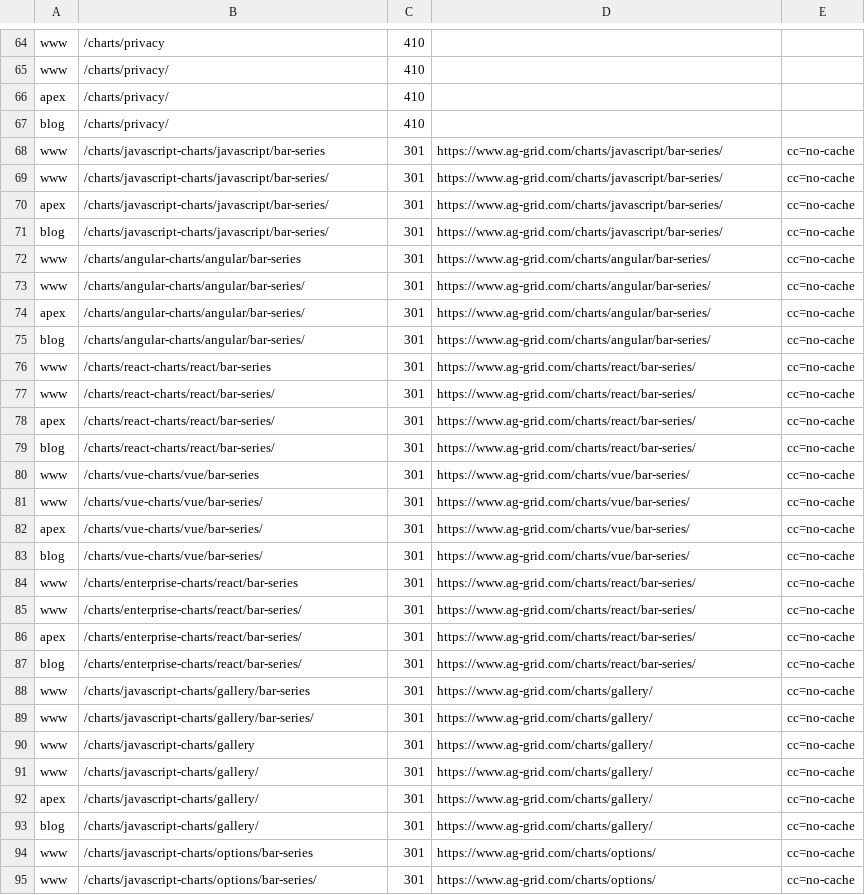
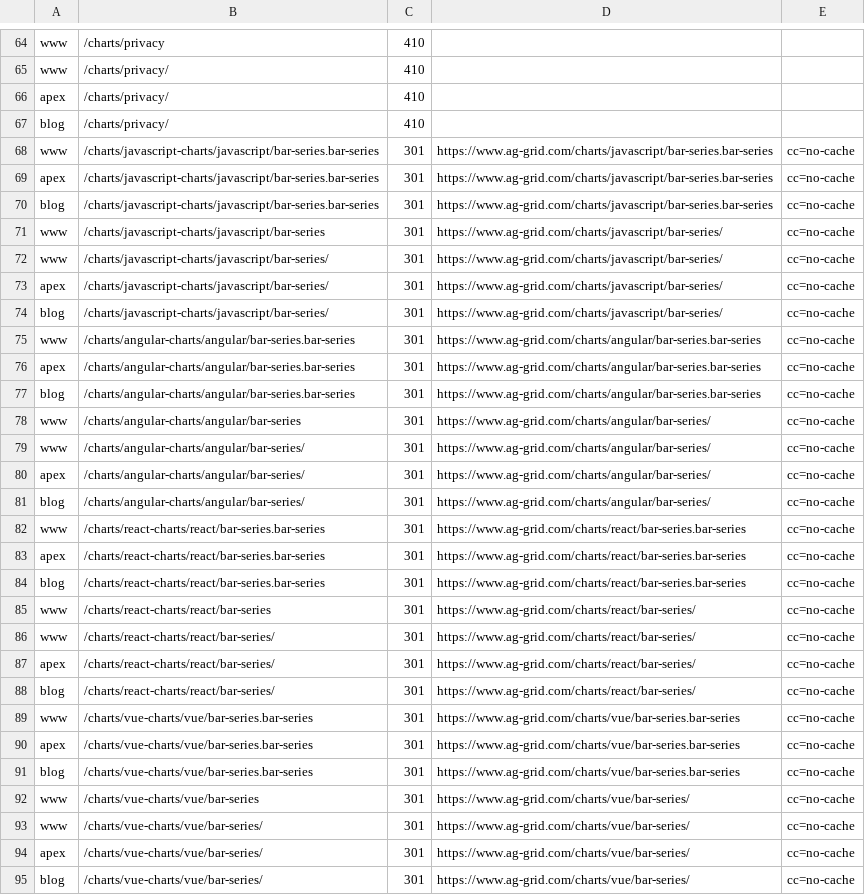
Before and after one commit to ag-grid/ag-grid, a TSV file: documentation/ag-grid-docs/testing/htaccess-harness/expectations/generated-charts.tsv, drawn as a sheet; only a part is shown, gaps mark what is left out; the shorter side is filled out with more unchanged rows; the diff covers the shown part only; the diff names each change by its address in the sheet, - before the commit and + after, or states it on an @@ line.

```diff
--- a/documentation/ag-grid-docs/testing/htaccess-harness/expectations/generated-charts.tsv
+++ b/documentation/ag-grid-docs/testing/htaccess-harness/expectations/generated-charts.tsv
+row 68: www | /charts/javascript-charts/javascript/bar-series.bar-series | 301 | https://www.ag-grid.com/charts/javascript/bar-series.bar-series | cc=no-cache
+row 69: apex | /charts/javascript-charts/javascript/bar-series.bar-series | 301 | https://www.ag-grid.com/charts/javascript/bar-series.bar-series | cc=no-cache
+row 70: blog | /charts/javascript-charts/javascript/bar-series.bar-series | 301 | https://www.ag-grid.com/charts/javascript/bar-series.bar-series | cc=no-cache
+row 75: www | /charts/angular-charts/angular/bar-series.bar-series | 301 | https://www.ag-grid.com/charts/angular/bar-series.bar-series | cc=no-cache
+row 76: apex | /charts/angular-charts/angular/bar-series.bar-series | 301 | https://www.ag-grid.com/charts/angular/bar-series.bar-series | cc=no-cache
+row 77: blog | /charts/angular-charts/angular/bar-series.bar-series | 301 | https://www.ag-grid.com/charts/angular/bar-series.bar-series | cc=no-cache
+row 82: www | /charts/react-charts/react/bar-series.bar-series | 301 | https://www.ag-grid.com/charts/react/bar-series.bar-series | cc=no-cache
+row 83: apex | /charts/react-charts/react/bar-series.bar-series | 301 | https://www.ag-grid.com/charts/react/bar-series.bar-series | cc=no-cache
+row 84: blog | /charts/react-charts/react/bar-series.bar-series | 301 | https://www.ag-grid.com/charts/react/bar-series.bar-series | cc=no-cache
+row 89: www | /charts/vue-charts/vue/bar-series.bar-series | 301 | https://www.ag-grid.com/charts/vue/bar-series.bar-series | cc=no-cache
+row 90: apex | /charts/vue-charts/vue/bar-series.bar-series | 301 | https://www.ag-grid.com/charts/vue/bar-series.bar-series | cc=no-cache
+row 91: blog | /charts/vue-charts/vue/bar-series.bar-series | 301 | https://www.ag-grid.com/charts/vue/bar-series.bar-series | cc=no-cache
```
Also changed, not shown: 9 added rows and 2 edited cells elsewhere in this file, documentation/ag-grid-docs/testing/htaccess-harness/expectations/generated-charts-archive.tsv, documentation/ag-grid-docs/testing/htaccess-harness/expectations/generated-grid-archive.tsv, 10 other files.
